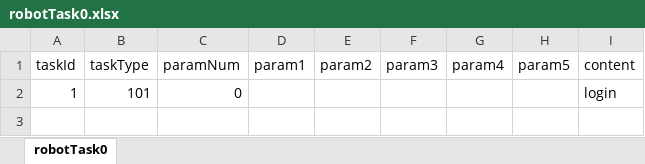
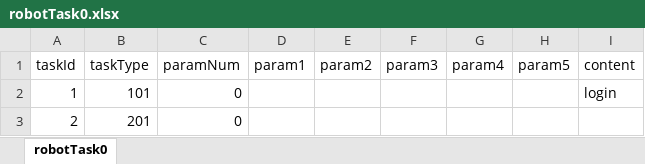
Before and after one commit to liuyuanlin/GStress, an Excel workbook: cfg/robotTask0.xlsx, sheet robotTask0, drawn as a sheet; values as stored, in another font and other column widths than the file's, no borders; the diff names each change by its address in the sheet, - before the commit and + after, or states it on an @@ line.

```diff
--- a/cfg/robotTask0.xlsx (sheet robotTask0)
+++ b/cfg/robotTask0.xlsx (sheet robotTask0)
+row 3: 2 | 201 | 0
```
Also changed, not shown: cfg/robots0.xlsx, 2 other files.
